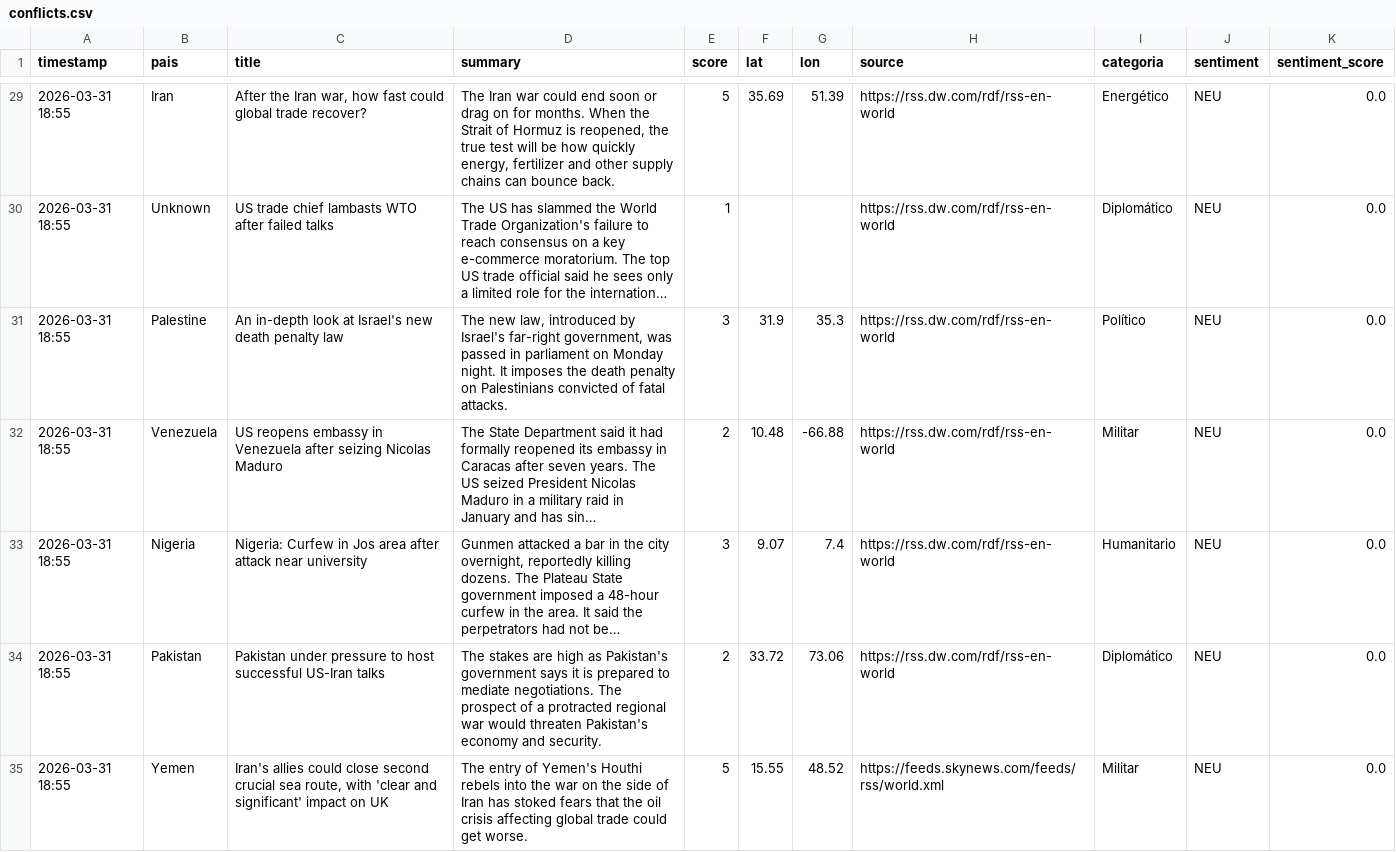
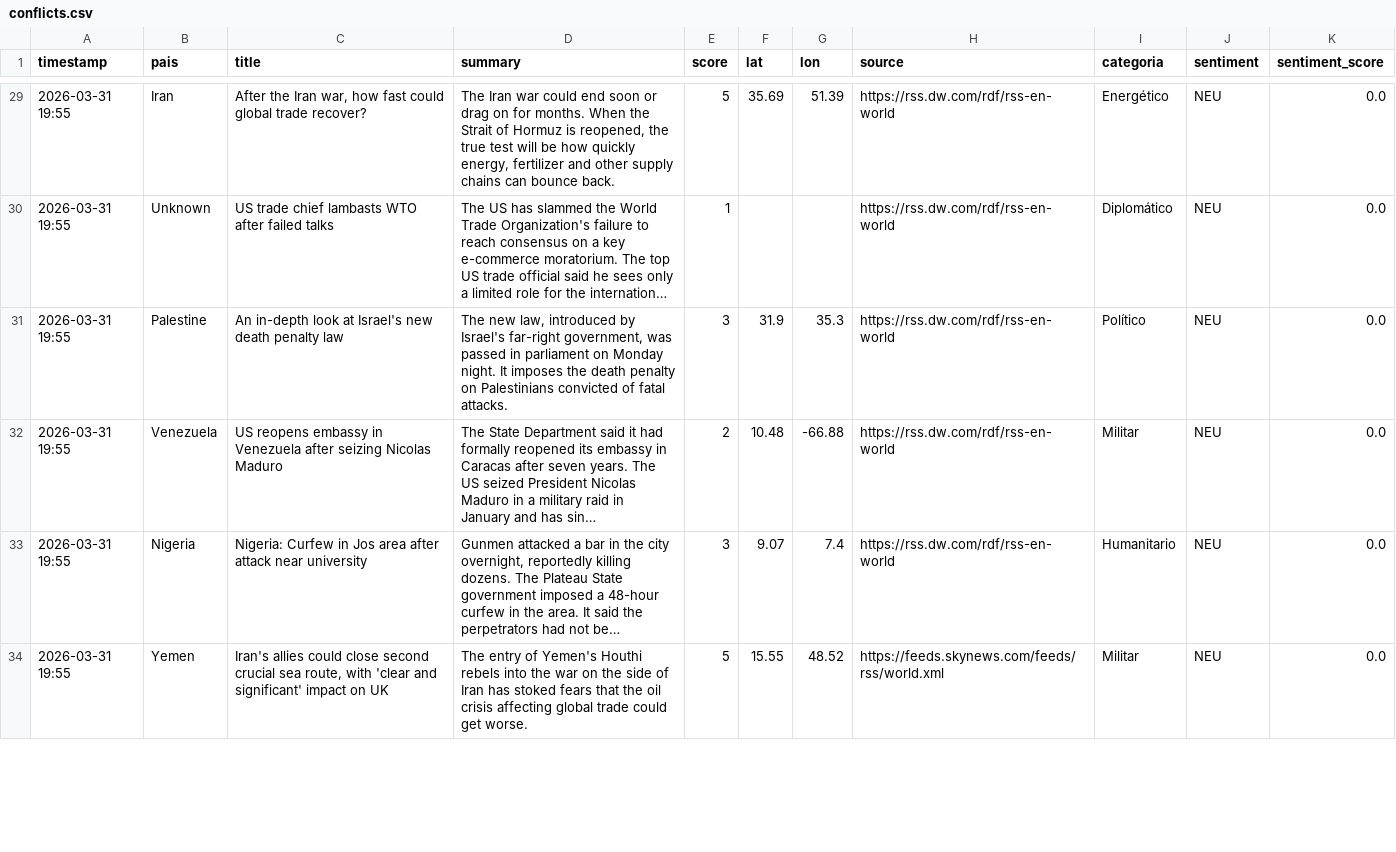
Before and after one commit to mcasrom/sieg-conflicts, a CSV file: data/processed/conflicts.csv, drawn as a sheet; only a part is shown, gaps mark what is left out; long unchanged cells end in …; removed rows and columns are numbered as before the commit, all else as after; the diff covers the shown part only; the diff names each change by its address in the sheet, - before the commit and + after, or states it on an @@ line.

```diff
--- a/data/processed/conflicts.csv
+++ b/data/processed/conflicts.csv
-A29:A33 (timestamp): 2026-03-31 18:55
+A29:A33 (timestamp): 2026-03-31 19:55
-row 34: 2026-03-31 18:55 | Pakistan | Pakistan under pressure to host successful US-Iran talks | The stakes are high as Pakistan's government says it is prepared to mediate negotiations. The prospect of a protracted regional war would threaten Pakistan's economy and security. | 2 | 33.72 | 73.06 | https://rss.dw.com/rdf/rss-en-world | Diplomático | NEU | 0.0
-A34 (timestamp): 2026-03-31 18:55
+A34 (timestamp): 2026-03-31 19:55
```
Also changed, not shown: 4 added rows, 4 removed rows and 51 edited cells elsewhere in this file.
